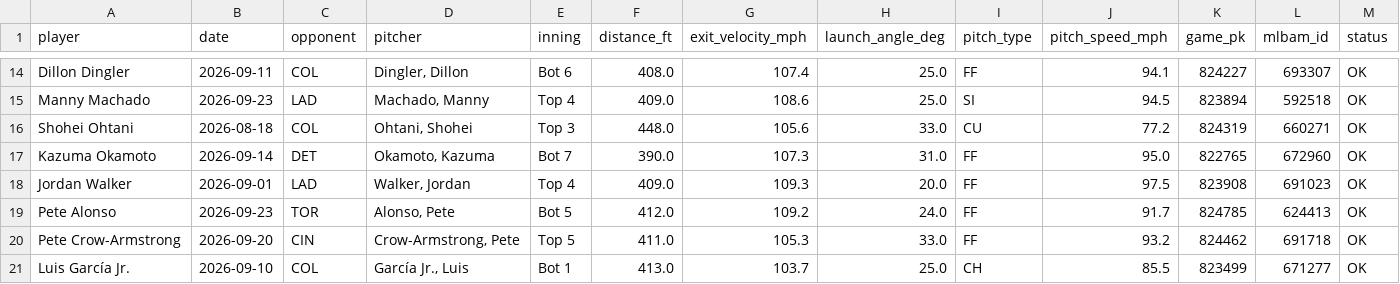
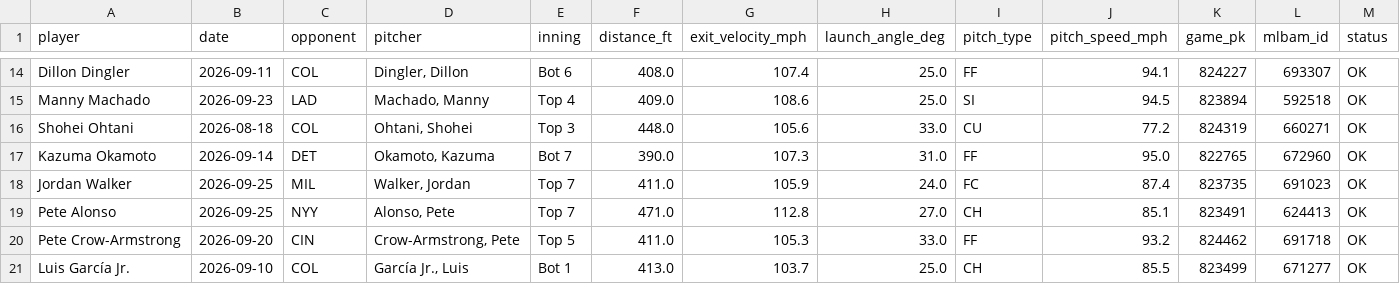
Before and after one commit to psumckoo/HRrecency, a CSV file: output/latest_home_runs_2026.csv, drawn as a sheet; only a part is shown, gaps mark what is left out; the diff covers the shown part only.

```diff
--- a/output/latest_home_runs_2026.csv
+++ b/output/latest_home_runs_2026.csv
@@ -17,4 +17,4 @@ Shohei Ohtani,2026-08-18,COL,"Ohtani, Shohei",Top 3,448.0,105.6,33.0,CU,77.2,824
 Kazuma Okamoto,2026-09-14,DET,"Okamoto, Kazuma",Bot 7,390.0,107.3,31.0,FF,95.0,822765,672960,OK
-Jordan Walker,2026-09-01,LAD,"Walker, Jordan",Top 4,409.0,109.3,20.0,FF,97.5,823908,691023,OK
-Pete Alonso,2026-09-23,TOR,"Alonso, Pete",Bot 5,412.0,109.2,24.0,FF,91.7,824785,624413,OK
+Jordan Walker,2026-09-25,MIL,"Walker, Jordan",Top 7,411.0,105.9,24.0,FC,87.4,823735,691023,OK
+Pete Alonso,2026-09-25,NYY,"Alonso, Pete",Top 7,471.0,112.8,27.0,CH,85.1,823491,624413,OK
 Pete Crow-Armstrong,2026-09-20,CIN,"Crow-Armstrong, Pete",Top 5,411.0,105.3,33.0,FF,93.2,824462,691718,OK
```
Also changed, not shown: 17 edited cells elsewhere in this file.
